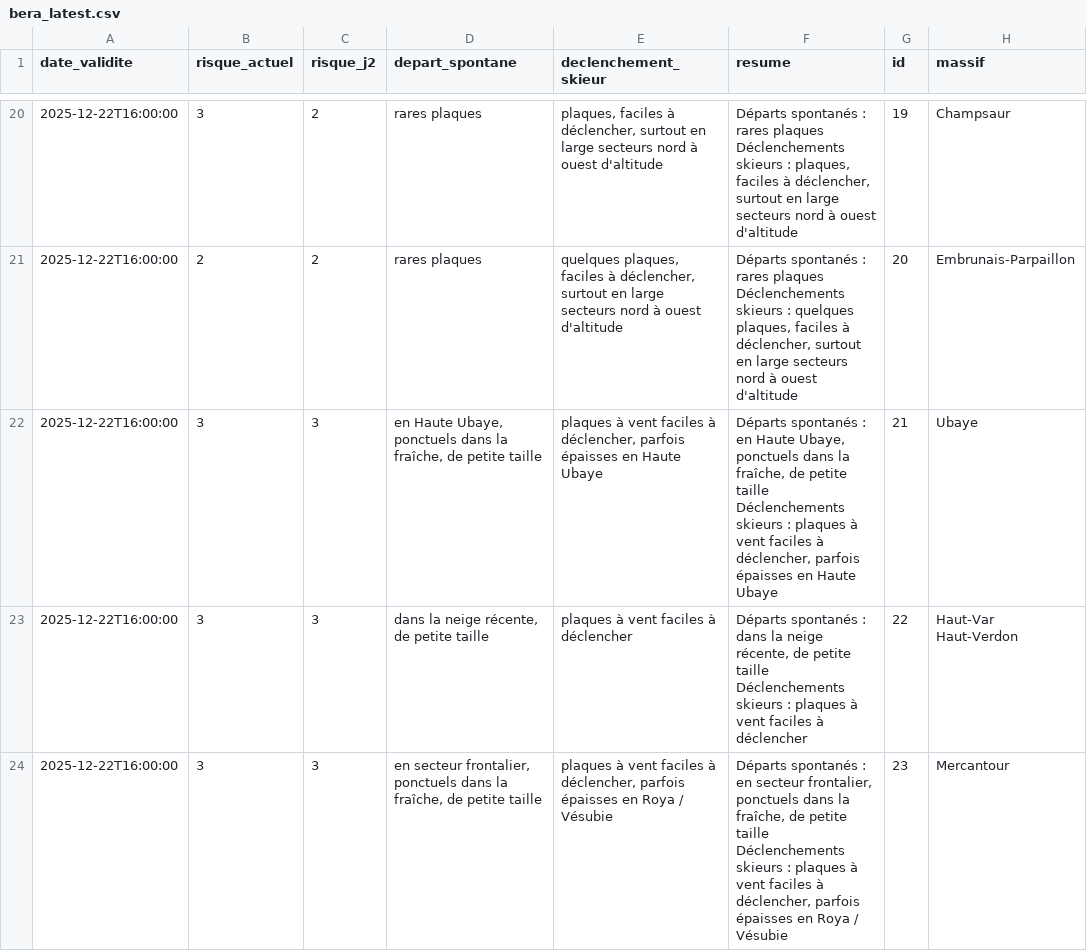
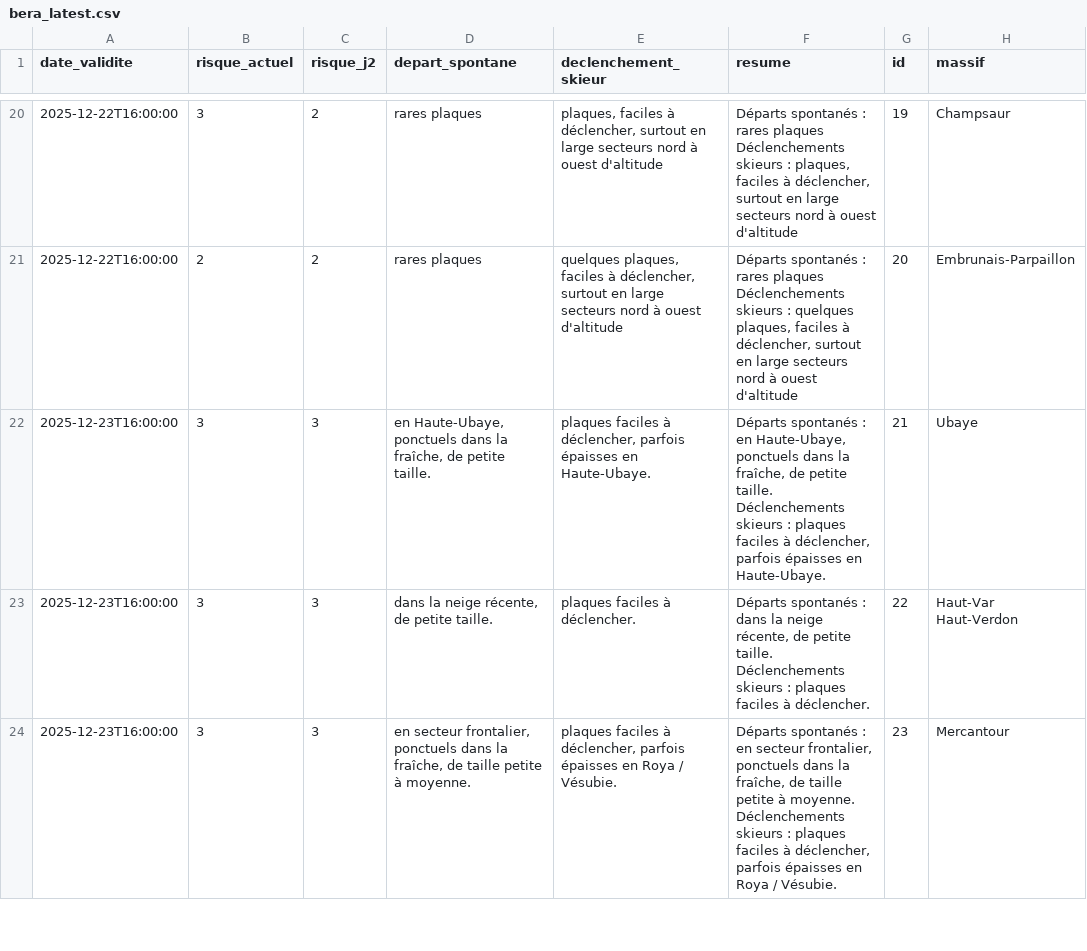
Before and after one commit to Tinevagio/Ski-touring-live, a CSV file: data/bera_latest.csv, drawn as a sheet; only a part is shown, gaps mark what is left out; ↵ is a line break in a cell; the diff covers the shown part only; the diff names each change by its address in the sheet, - before the commit and + after, or states it on an @@ line.

```diff
--- a/data/bera_latest.csv
+++ b/data/bera_latest.csv
-A22:A24 (date_validite): 2025-12-22T16:00:00
+A22:A24 (date_validite): 2025-12-23T16:00:00
-D22 (depart_spontane): en Haute Ubaye, ponctuels dans la fraîche, de petite taille
+D22 (depart_spontane): en Haute-Ubaye, ponctuels dans la fraîche, de petite taille.
-E22 (declenchement_skieur): plaques à vent faciles à déclencher, parfois épaisses en Haute Ubaye
+E22 (declenchement_skieur): plaques faciles à déclencher, parfois épaisses en Haute-Ubaye.
-F22 (resume): …: en Haute Ubaye, ponctuels dans la fraîche, de petite taille ↵ Déclenchements skieurs : plaques à vent faciles à déclencher, parfois épaisses en Haute Ubaye
+F22 (resume): …: en Haute-Ubaye, ponctuels dans la fraîche, de petite taille. ↵ Déclenchements skieurs : plaques faciles à déclencher, parfois épaisses en Haute-Ubaye.
-D23 (depart_spontane): dans la neige récente, de petite taille
+D23 (depart_spontane): dans la neige récente, de petite taille.
-E23 (declenchement_skieur): plaques à vent faciles à déclencher
+E23 (declenchement_skieur): plaques faciles à déclencher.
-F23 (resume): …de petite taille ↵ Déclenchements skieurs : plaques à vent faciles à déclencher
+F23 (resume): …de petite taille. ↵ Déclenchements skieurs : plaques faciles à déclencher.
-D24 (depart_spontane): …fraîche, de petite taille
+D24 (depart_spontane): …fraîche, de taille petite à moyenne.
-E24 (declenchement_skieur): plaques à vent faciles à déclencher, parfois épaisses en Roya / Vésubie
+E24 (declenchement_skieur): plaques faciles à déclencher, parfois épaisses en Roya / Vésubie.
-F24 (resume): …fraîche, de petite taille ↵ Déclenchements skieurs : plaques à vent faciles à déclencher, parfois épaisses en Roya / Vésubie
+F24 (resume): …fraîche, de taille petite à moyenne. ↵ Déclenchements skieurs : plaques faciles à déclencher, parfois épaisses en Roya / Vésubie.
```
Also changed, not shown: 60 edited cells elsewhere in this file.
